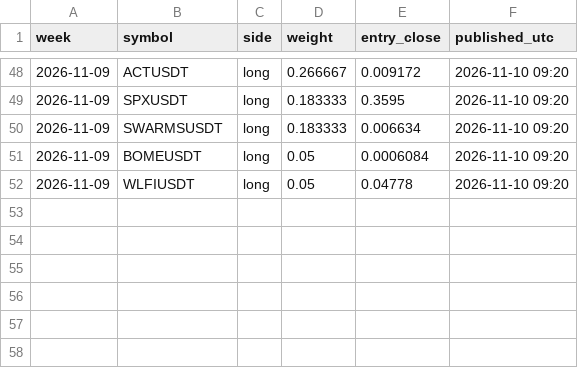
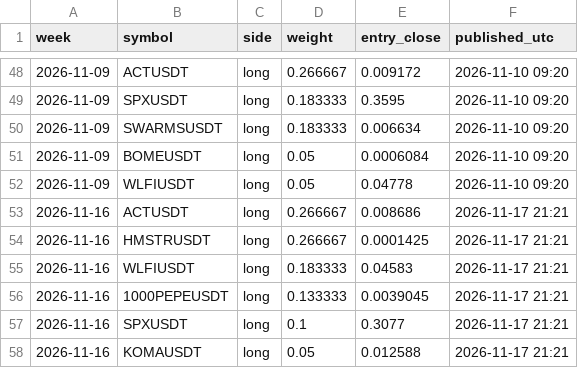
Before and after one commit to paulfryy/glass-box, a CSV file: lab/controls/longonly/positions.csv, drawn as a sheet; only a part is shown, gaps mark what is left out; the diff names each change by its address in the sheet, - before the commit and + after, or states it on an @@ line.

```diff
--- a/lab/controls/longonly/positions.csv
+++ b/lab/controls/longonly/positions.csv
+row 53: 2026-11-16 | ACTUSDT | long | 0.266667 | 0.008686 | 2026-11-17 21:21
+row 54: 2026-11-16 | HMSTRUSDT | long | 0.266667 | 0.0001425 | 2026-11-17 21:21
+row 55: 2026-11-16 | WLFIUSDT | long | 0.183333 | 0.04583 | 2026-11-17 21:21
+row 56: 2026-11-16 | 1000PEPEUSDT | long | 0.133333 | 0.0039045 | 2026-11-17 21:21
+row 57: 2026-11-16 | SPXUSDT | long | 0.1 | 0.3077 | 2026-11-17 21:21
+row 58: 2026-11-16 | KOMAUSDT | long | 0.05 | 0.012588 | 2026-11-17 21:21
```
Also changed, not shown: lab/controls/basket/positions.csv, lab/positions.csv, 25 other files.
